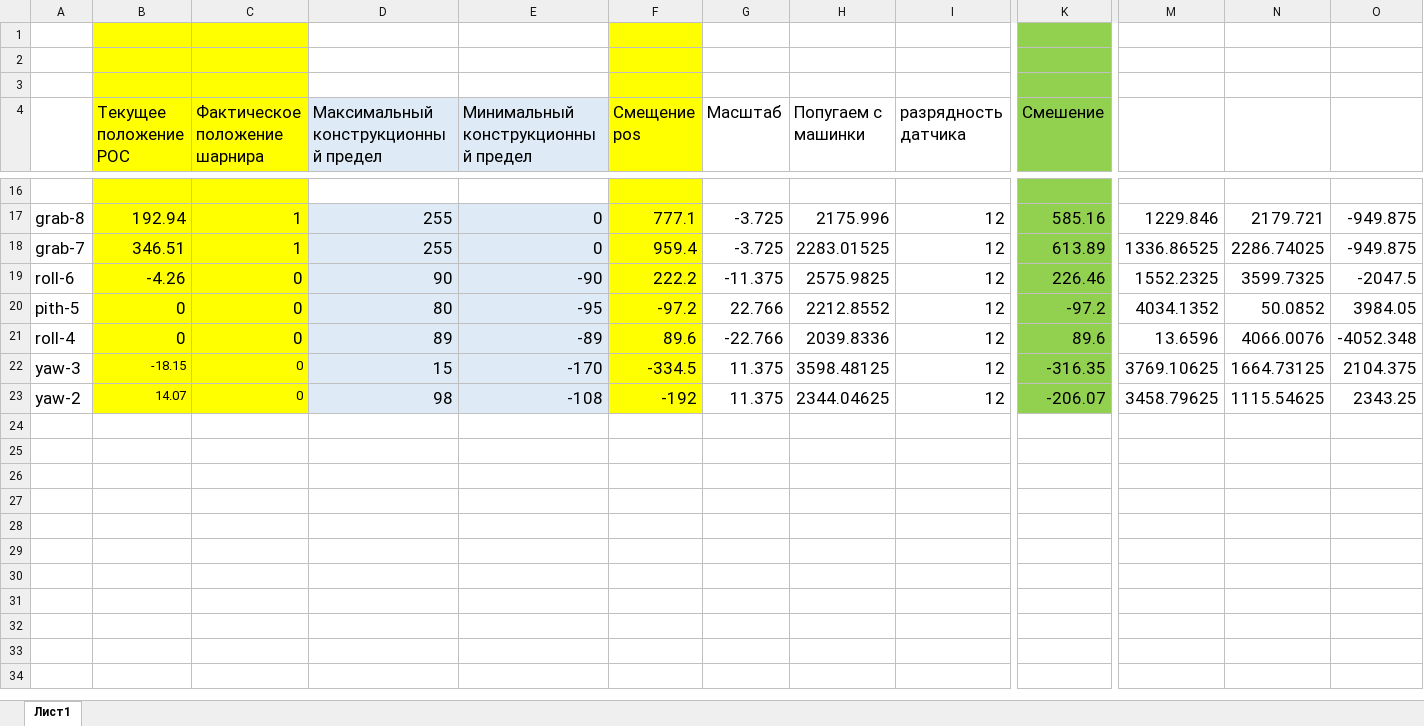
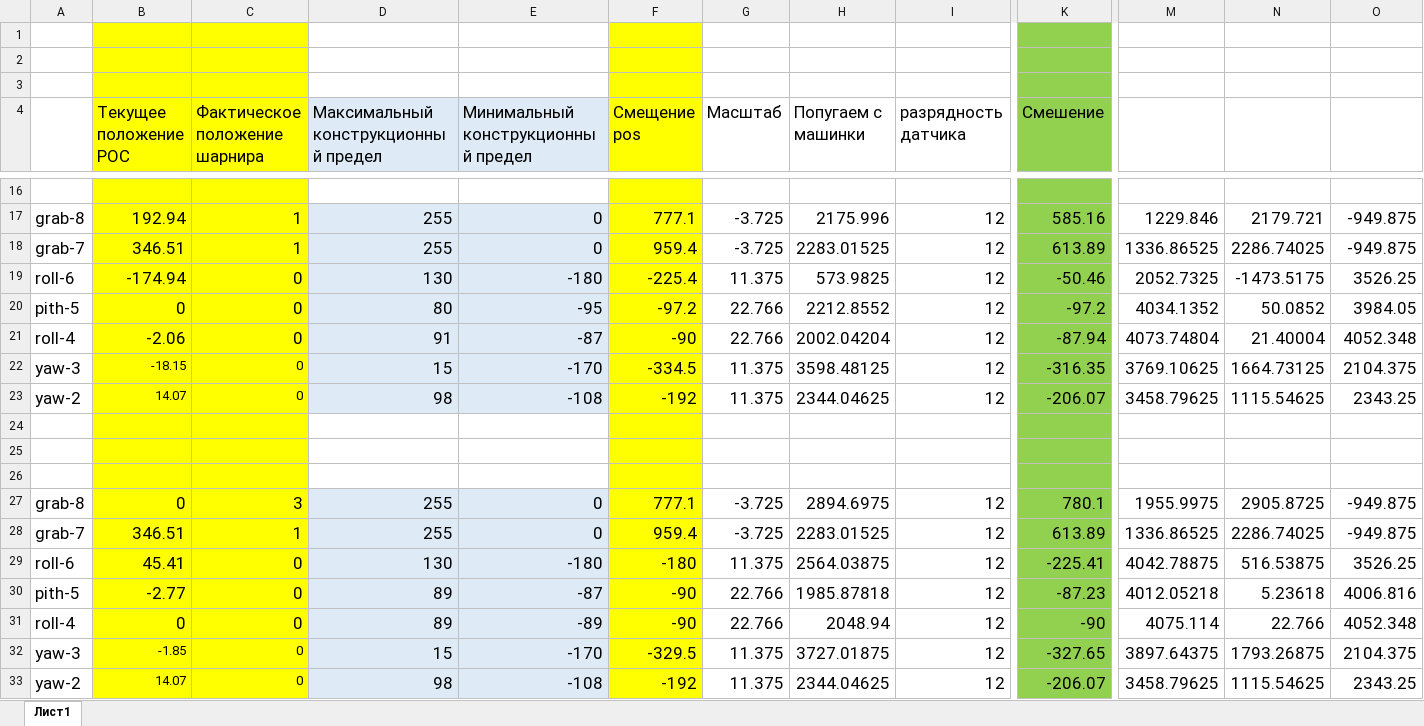
Before and after one commit to andrjus/omega-avatar-rev.1, an Excel workbook: content/doc/смещения датчиков.xlsx, sheet Лист1, drawn as a sheet; only a part is shown, gaps mark what is left out; values as stored, in another font and other column widths than the file's, no borders; rows hold the shown columns only; the diff names each change by its address in the sheet, - before the commit and + after, or states it on an @@ line.

```diff
--- a/content/doc/смещения датчиков.xlsx (sheet Лист1)
+++ b/content/doc/смещения датчиков.xlsx (sheet Лист1)
-B19 (Текущее положение РОС): -4.26
+B19 (Текущее положение РОС): -174.94
-D19: 90
+D19: 130
-E19: -90
+E19: -180
-F19 (Смещение pos): 222.2
+F19 (Смещение pos): -225.4
-G19 (Масштаб): -11.375
+G19 (Масштаб): 11.375
-H19 (Попугаем с машинки): 2575.9825
+H19 (Попугаем с машинки): 573.9825
-K19 (Смешение): 226.46
+K19 (Смешение): -50.46
-M19: 1552.2325
+M19: 2052.7325
-N19: 3599.7325
+N19: -1473.5175
-O19: -2047.5
+O19: 3526.25
-B21 (Текущее положение РОС): 0
+B21 (Текущее положение РОС): -2.06
-D21: 89
+D21: 91
-E21: -89
+E21: -87
-F21 (Смещение pos): 89.6
+F21 (Смещение pos): -90
-G21 (Масштаб): -22.766
+G21 (Масштаб): 22.766
-H21 (Попугаем с машинки): 2039.8336
+H21 (Попугаем с машинки): 2002.04204
-K21 (Смешение): 89.6
+K21 (Смешение): -87.94
-M21: 13.6596
+M21: 4073.74804
-N21: 4066.0076
+N21: 21.40004
-O21: -4052.348
+O21: 4052.348
+row 23: yaw-2 | 14.07 | 0 | 98 | -108 | -192 | 11.375 | 2344.04625 | 12 | -206.07 | 3458.79625 | 1115.54625 | 2343.25
+row 24: (empty)
+row 25: (empty)
+row 26: (empty)
+row 27: grab-8 | 0 | 3 | 255 | 0 | 777.1 | -3.725 | 2894.6975 | 12 | 780.1 | 1955.9975 | 2905.8725 | -949.875
+row 28: grab-7 | 346.51 | 1 | 255 | 0 | 959.4 | -3.725 | 2283.01525 | 12 | 613.89 | 1336.86525 | 2286.74025 | -949.875
+row 29: roll-6 | 45.41 | 0 | 130 | -180 | -180 | 11.375 | 2564.03875 | 12 | -225.41 | 4042.78875 | 516.53875 | 3526.25
+row 30: pith-5 | -2.77 | 0 | 89 | -87 | -90 | 22.766 | 1985.87818 | 12 | -87.23 | 4012.05218 | 5.23618 | 4006.816
+row 31: roll-4 | 0 | 0 | 89 | -89 | -90 | 22.766 | 2048.94 | 12 | -90 | 4075.114 | 22.766 | 4052.348
+row 32: yaw-3 | -1.85 | 0 | 15 | -170 | -329.5 | 11.375 | 3727.01875 | 12 | -327.65 | 3897.64375 | 1793.26875 | 2104.375
```
Also changed, not shown: 23 other files.
